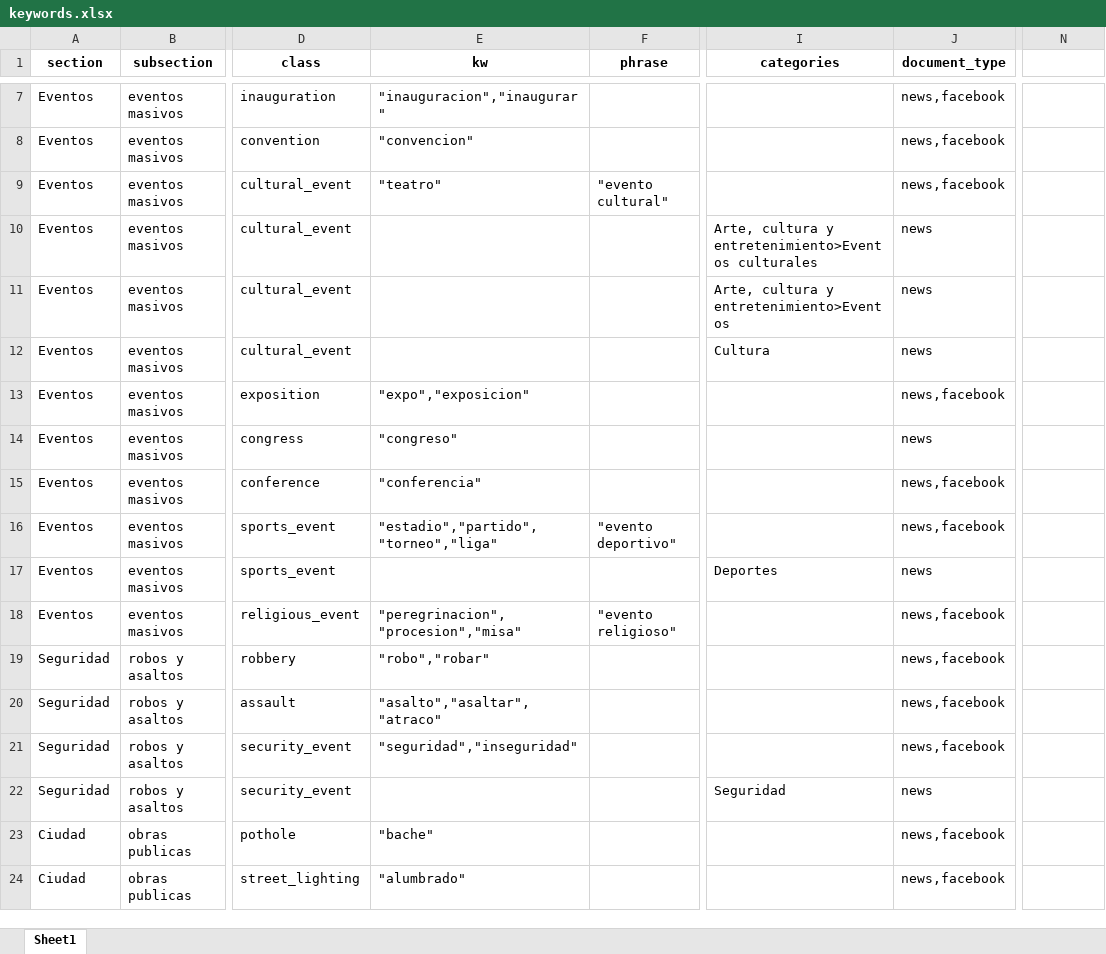
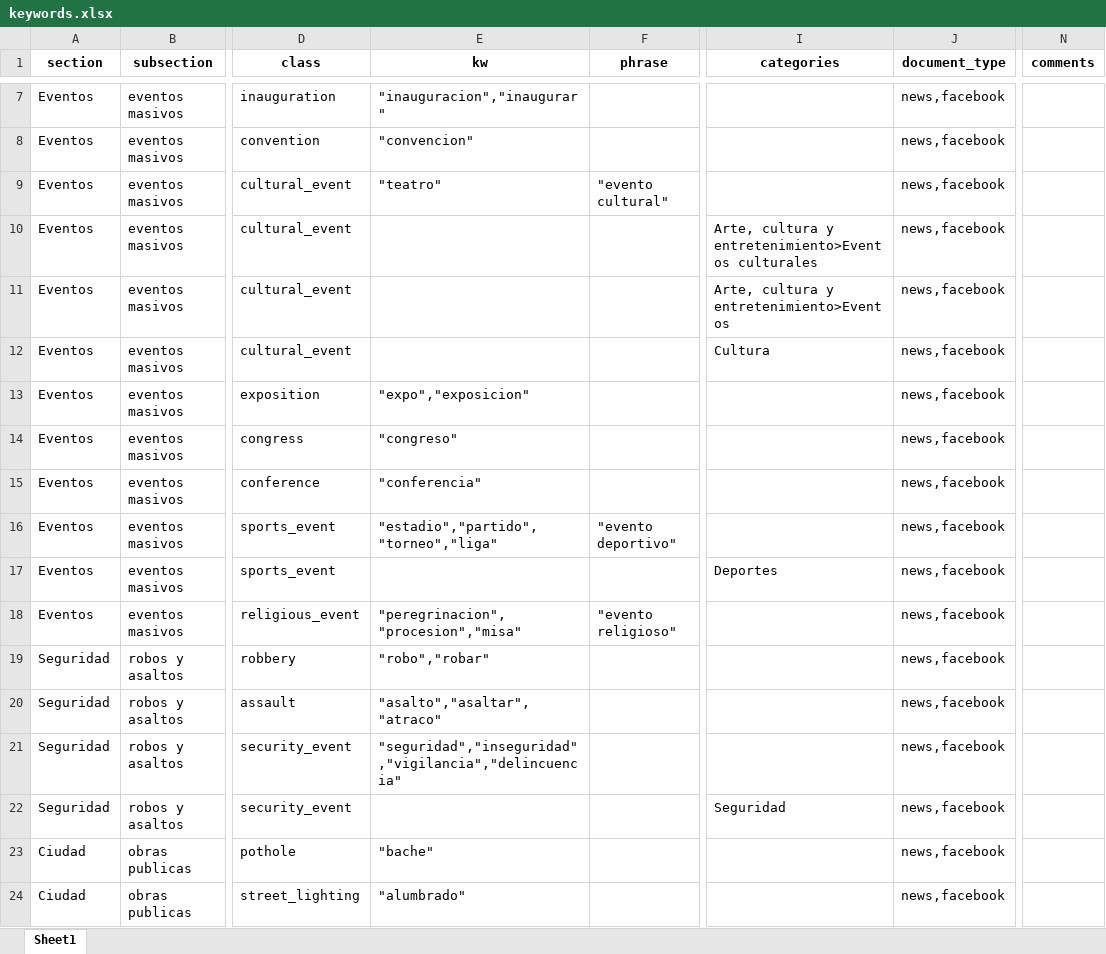
Before and after one commit to OscarCN/KG, an Excel workbook: src/entities/extraction/catalogues/keywords.xlsx, sheet Sheet1, drawn as a sheet; only a part is shown, gaps mark what is left out; values as stored, in another font and other column widths than the file's, no borders; the diff covers the shown part only; the diff names each change by its address in the sheet, - before the commit and + after, or states it on an @@ line.

```diff
--- a/src/entities/extraction/catalogues/keywords.xlsx (sheet Sheet1)
+++ b/src/entities/extraction/catalogues/keywords.xlsx (sheet Sheet1)
-N1: (empty)
+N1: comments
-J10:J12 (document_type): news
+J10:J12 (document_type): news,facebook
-J14 (document_type): news
+J14 (document_type): news,facebook
-J17 (document_type): news
+J17 (document_type): news,facebook
-E21 (kw): "seguridad","inseguridad"
+E21 (kw): "seguridad","inseguridad","vigilancia","delincuencia"
-J22 (document_type): news
+J22 (document_type): news,facebook
```
Also changed, not shown: 36 added rows, 1 removed row and 22 edited cells elsewhere in this sheet, 43 other files.
